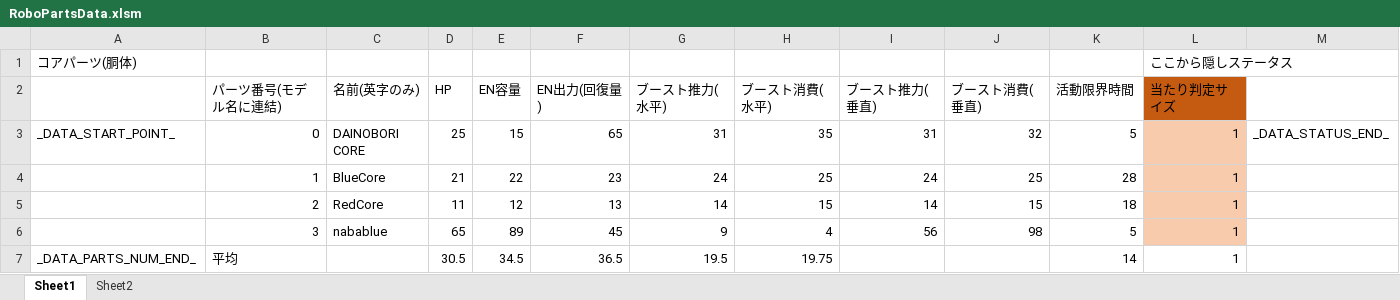
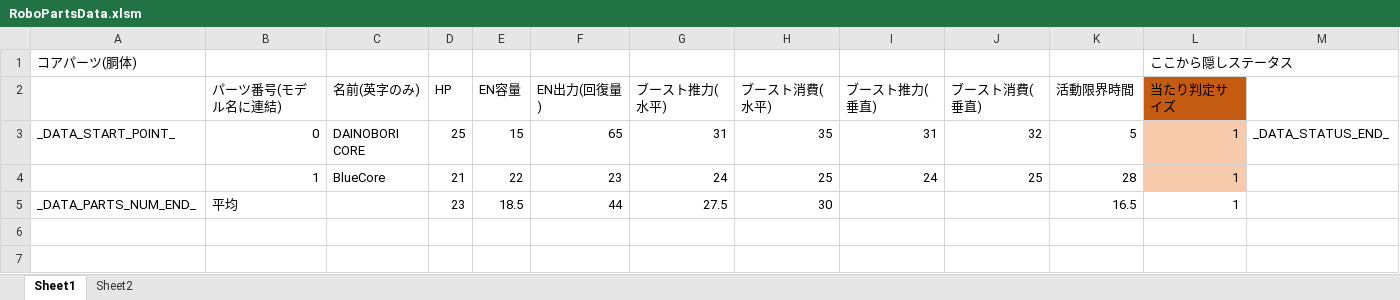
Before and after one commit to Tone2387/ShiningRoadProject, an Excel workbook: ShiningRoadProject/Data/RoboParts/Core/RoboPartsData.xlsm, sheet Sheet1, drawn as a sheet; values as stored, in another font and other column widths than the file's, no borders; charts and pictures and table styles not drawn; removed rows and columns are numbered as before the commit, all else as after; the diff names each change by its address in the sheet, - before the commit and + after, or states it on an @@ line.

```diff
--- a/ShiningRoadProject/Data/RoboParts/Core/RoboPartsData.xlsm (sheet Sheet1)
+++ b/ShiningRoadProject/Data/RoboParts/Core/RoboPartsData.xlsm (sheet Sheet1)
-row 5:  | 2 | RedCore | 11 | 12 | 13 | 14 | 15 | 14 | 15 | 18 | 1
-row 6:  | 3 | nabablue | 65 | 89 | 45 | 9 | 4 | 56 | 98 | 5 | 1
-D5 (HP): 30.5
+D5 (HP): 23
-E5 (EN容量): 34.5
+E5 (EN容量): 18.5
-F5 (EN出力(回復量)): 36.5
+F5 (EN出力(回復量)): 44
-G5 (ブースト推力(水平)): 19.5
+G5 (ブースト推力(水平)): 27.5
-H5 (ブースト消費(水平)): 19.75
+H5 (ブースト消費(水平)): 30
-K5 (活動限界時間): 14
+K5 (活動限界時間): 16.5
```
Also changed, not shown: formulas that keep their value, charts or pictures, ShiningRoadProject/Data/RoboParts/Arms/RoboPartsData.xlsm, ShiningRoadProject/Data/RoboParts/Head/RoboPartsData.xlsm, 41 other files.
